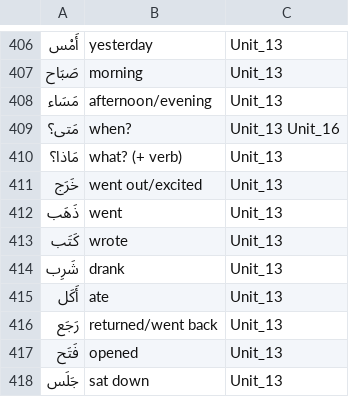
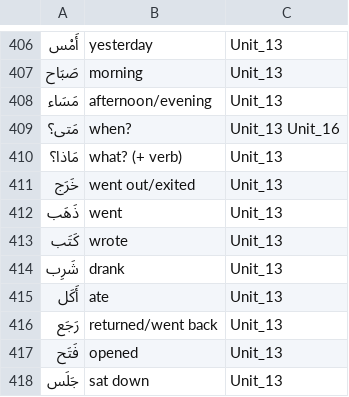
Before and after one commit to bmaupin/arabic-vocabulary, a CSV file: mastering-arabic-1-3rd-edition/all.csv, drawn as a sheet; only a part is shown, gaps mark what is left out.

Commit message:
Fix typo (excited → exited)

```diff
--- a/mastering-arabic-1-3rd-edition/all.csv
+++ b/mastering-arabic-1-3rd-edition/all.csv
@@ -410,3 +410,3 @@
 مَاذا؟,what? (+ verb),Unit_13
-خَرَج,went out/excited,Unit_13
+خَرَج,went out/exited,Unit_13
 ذَهَب,went,Unit_13
```
Also changed, not shown: mastering-arabic-1-3rd-edition/unit13.csv.
